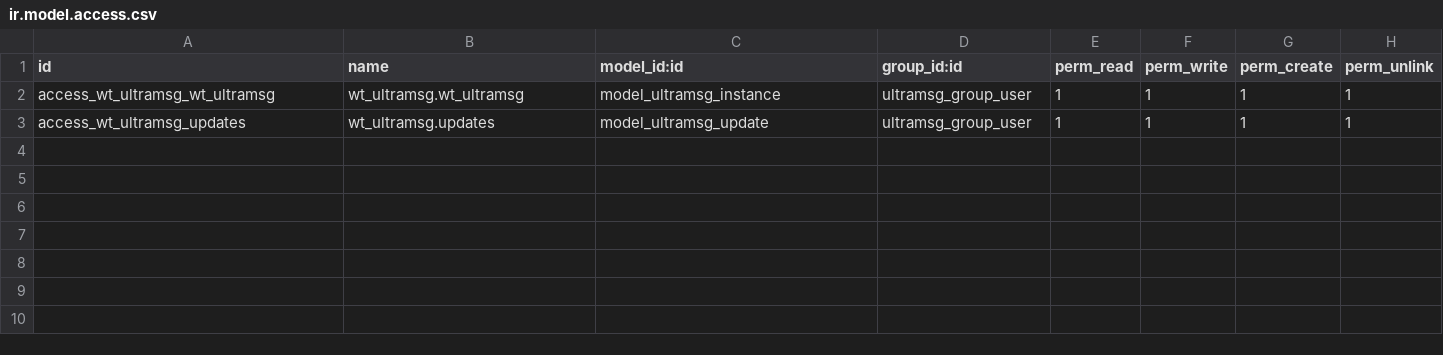
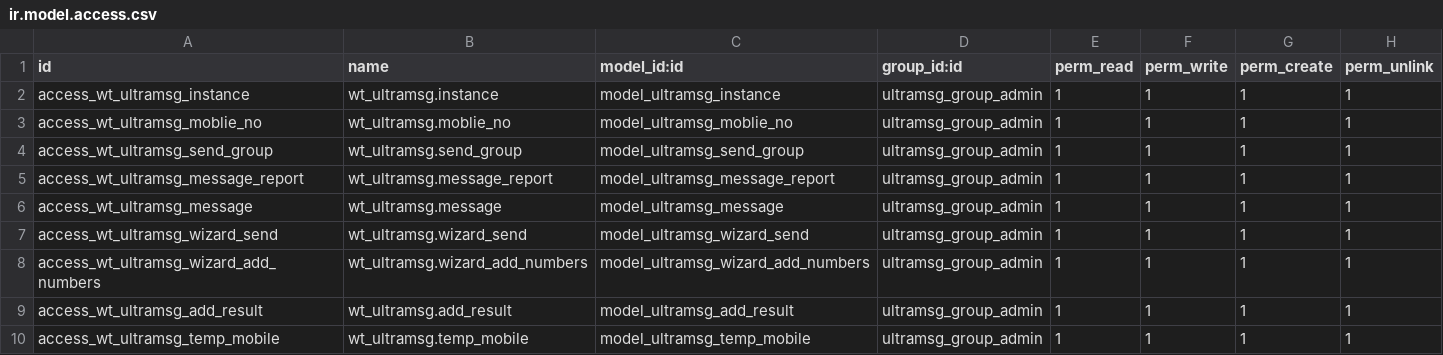
Before and after one commit to a7med84/wt_ultramsg, a CSV file: security/ir.model.access.csv, drawn as a sheet.

Commit message:
configure group sending one by one

```diff
--- a/security/ir.model.access.csv
+++ b/security/ir.model.access.csv
@@ -1,3 +1,10 @@
 id,name,model_id:id,group_id:id,perm_read,perm_write,perm_create,perm_unlink
-access_wt_ultramsg_wt_ultramsg,wt_ultramsg.wt_ultramsg,model_ultramsg_instance,ultramsg_group_user,1,1,1,1
-access_wt_ultramsg_updates,wt_ultramsg.updates,model_ultramsg_update,ultramsg_group_user,1,1,1,1
+access_wt_ultramsg_instance,wt_ultramsg.instance,model_ultramsg_instance,ultramsg_group_admin,1,1,1,1
+access_wt_ultramsg_moblie_no,wt_ultramsg.moblie_no,model_ultramsg_moblie_no,ultramsg_group_admin,1,1,1,1
+access_wt_ultramsg_send_group,wt_ultramsg.send_group,model_ultramsg_send_group,ultramsg_group_admin,1,1,1,1
+access_wt_ultramsg_message_report,wt_ultramsg.message_report,model_ultramsg_message_report,ultramsg_group_admin,1,1,1,1
+access_wt_ultramsg_message,wt_ultramsg.message,model_ultramsg_message,ultramsg_group_admin,1,1,1,1
+access_wt_ultramsg_wizard_send,wt_ultramsg.wizard_send,model_ultramsg_wizard_send,ultramsg_group_admin,1,1,1,1
+access_wt_ultramsg_wizard_add_numbers,wt_ultramsg.wizard_add_numbers,model_ultramsg_wizard_add_numbers,ultramsg_group_admin,1,1,1,1
+access_wt_ultramsg_add_result,wt_ultramsg.add_result,model_ultramsg_add_result,ultramsg_group_admin,1,1,1,1
+access_wt_ultramsg_temp_mobile,wt_ultramsg.temp_mobile,model_ultramsg_temp_mobile,ultramsg_group_admin,1,1,1,1
```
Also changed, not shown: 13 other files.
